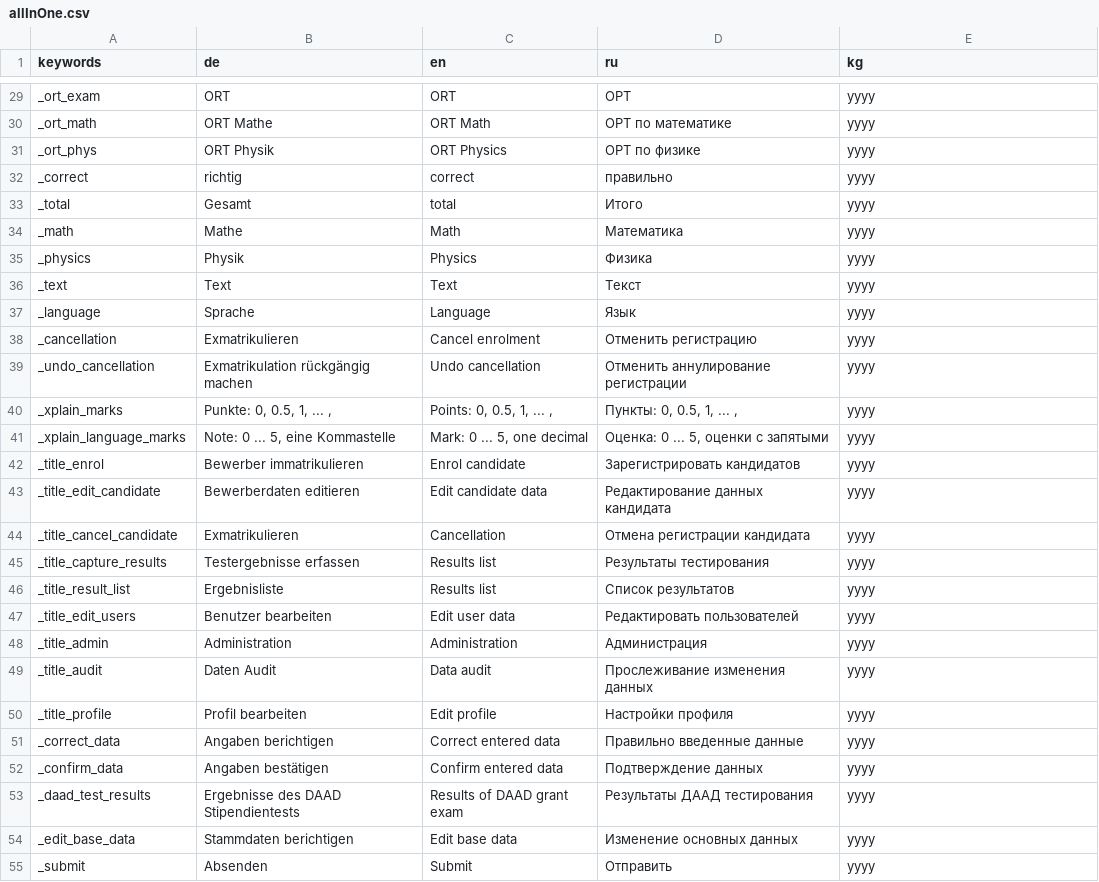
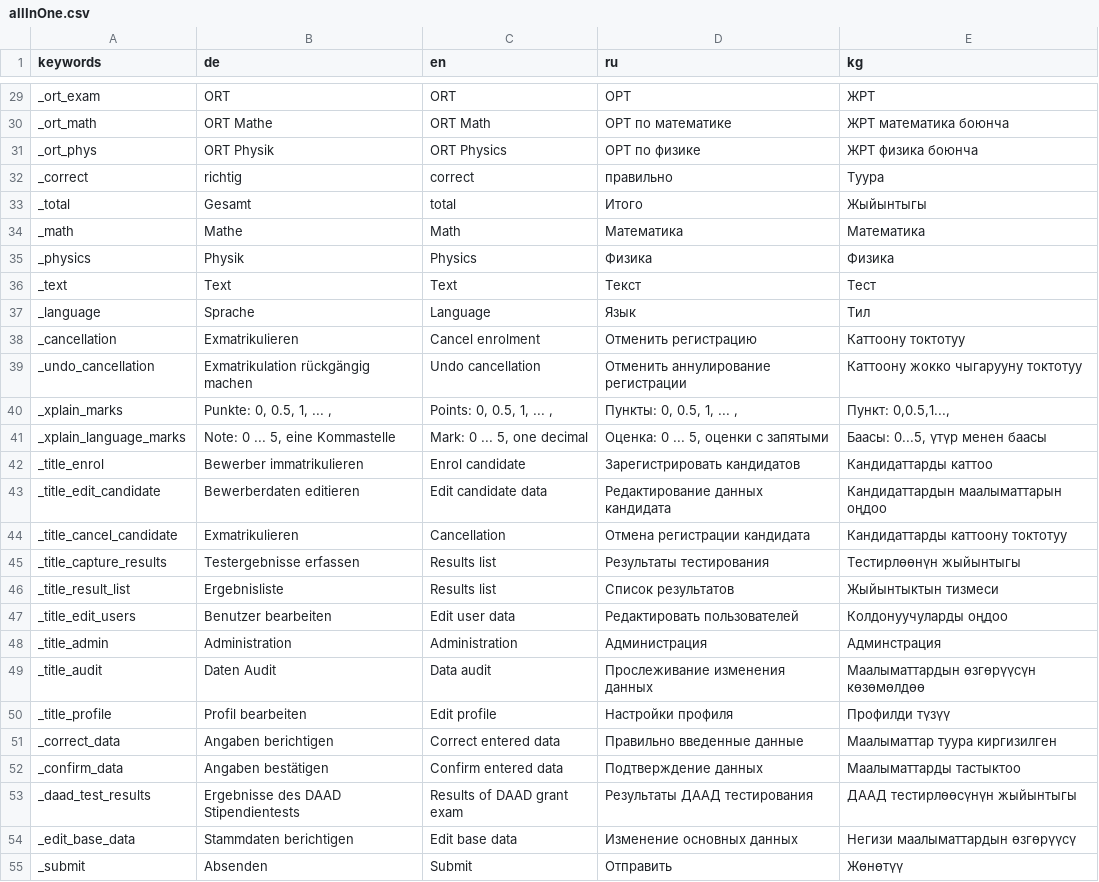
Before and after one commit to geobe/gostip, a CSV file: config/allInOne.csv, drawn as a sheet; only a part is shown, gaps mark what is left out; the diff covers the shown part only; the diff names each change by its address in the sheet, - before the commit and + after, or states it on an @@ line.

```diff
--- a/config/allInOne.csv
+++ b/config/allInOne.csv
-E29 (kg): yyyy
+E29 (kg): ЖРТ
-E30 (kg): yyyy
+E30 (kg): ЖРТ математика боюнча
-E31 (kg): yyyy
+E31 (kg): ЖРТ физика боюнча
-E32 (kg): yyyy
+E32 (kg): Туура
-E33 (kg): yyyy
+E33 (kg): Жыйынтыгы
-E34 (kg): yyyy
+E34 (kg): Математика
-E35 (kg): yyyy
+E35 (kg): Физика
-E36 (kg): yyyy
+E36 (kg): Тест
-E37 (kg): yyyy
+E37 (kg): Тил
-E38 (kg): yyyy
+E38 (kg): Каттоону токтотуу
-E39 (kg): yyyy
+E39 (kg): Каттоону жокко чыгарууну токтотуу
-E40 (kg): yyyy
+E40 (kg): Пункт: 0,0.5,1...,
-E41 (kg): yyyy
+E41 (kg): Баасы: 0...5, үтүр менен баасы
-E42 (kg): yyyy
+E42 (kg): Кандидаттарды каттоо
-E43 (kg): yyyy
+E43 (kg): Кандидаттардын маалыматтарын оңдоо
-E44 (kg): yyyy
+E44 (kg): Кандидаттарды каттоону токтотуу
-E45 (kg): yyyy
+E45 (kg): Тестирлөөнүн жыйынтыгы
-E46 (kg): yyyy
+E46 (kg): Жыйынтыктын тизмеси
-E47 (kg): yyyy
+E47 (kg): Колдонуучуларды оңдоо
-E48 (kg): yyyy
+E48 (kg): Админстрация
-E49 (kg): yyyy
+E49 (kg): Маалыматтардын өзгөрүүсүн көзөмөлдөө
-E50 (kg): yyyy
+E50 (kg): Профилди түзүү
-E51 (kg): yyyy
+E51 (kg): Маалыматтар туура киргизилген
-E52 (kg): yyyy
+E52 (kg): Маалыматтарды тастыктоо
-E53 (kg): yyyy
+E53 (kg): ДААД тестирлөөсүнүн жыйынтыгы
-E54 (kg): yyyy
+E54 (kg): Негизи маалыматтардын өзгөрүүсү
-E55 (kg): yyyy
+E55 (kg): Жөнөтүү
```
Also changed, not shown: 49 edited cells elsewhere in this file, 1 other file.
